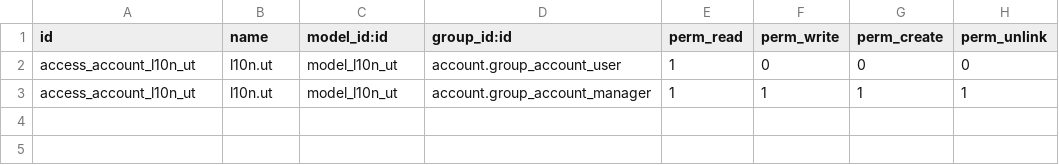
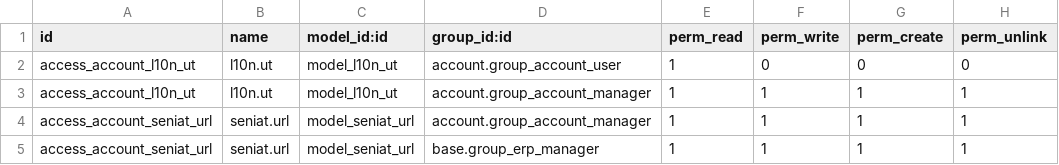
Before and after one commit to odoo-venezuela/odoo-venezuela, a CSV file: l10n_ve_fiscal_requirements/security/ir.model.access.csv, drawn as a sheet.

Commit message:
[FIX] Putting security to seniat.url model

```diff
--- a/l10n_ve_fiscal_requirements/security/ir.model.access.csv
+++ b/l10n_ve_fiscal_requirements/security/ir.model.access.csv
@@ -3 +3,3 @@
 "access_account_l10n_ut","l10n.ut","model_l10n_ut","account.group_account_manager",1,1,1,1
+"access_account_seniat_url","seniat.url","model_seniat_url","account.group_account_manager",1,1,1,1
+"access_account_seniat_url","seniat.url","model_seniat_url","base.group_erp_manager",1,1,1,1
```
